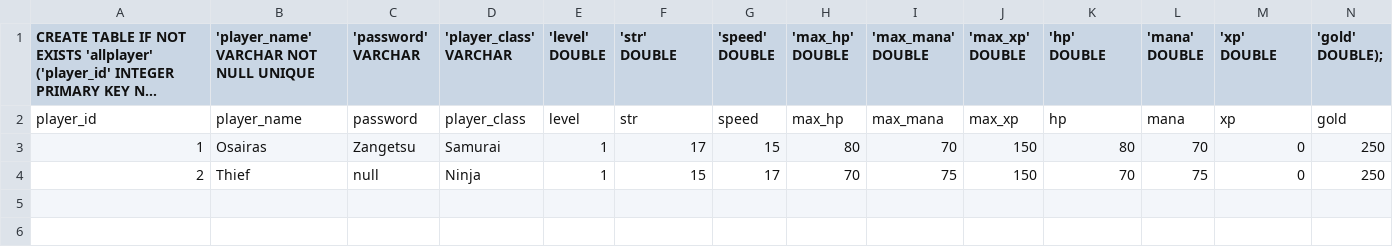
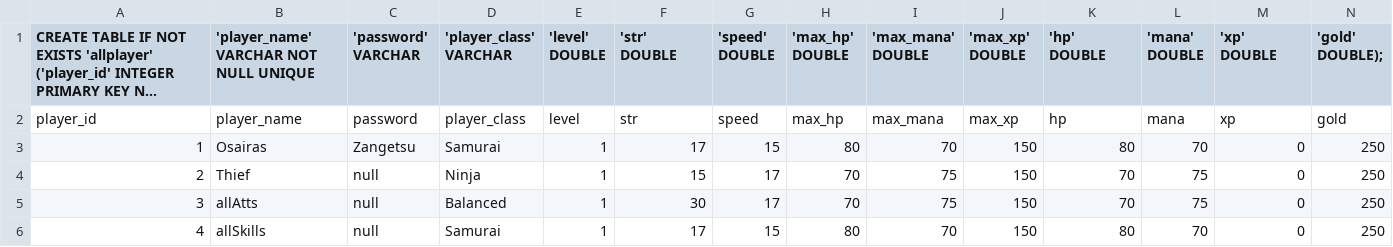
Before and after one commit to darshanman40/WarriorGame, a CSV file: assets/players.csv, drawn as a sheet; long unchanged cells end in …; the diff names each change by its address in the sheet, - before the commit and + after, or states it on an @@ line.

Commit message:
Following work done:
1. Set up all skills
2. Players hp and mana showing problem fixed
3.  all skills are working (only calculations are not has been checked
yet.)
4. new player allSkills has been added who has all skills

```diff
--- a/assets/players.csv
+++ b/assets/players.csv
+row 5: 3 | allAtts | null | Balanced | 1 | 30 | 17 | 70 | 75 | 150 | 70 | 75 | 0 | 250
+row 6: 4 | allSkills | null | Samurai | 1 | 17 | 15 | 80 | 70 | 150 | 80 | 70 | 0 | 250
```
Also changed, not shown: assets/inventory.csv, assets/player_inv.csv, 14 other files.
